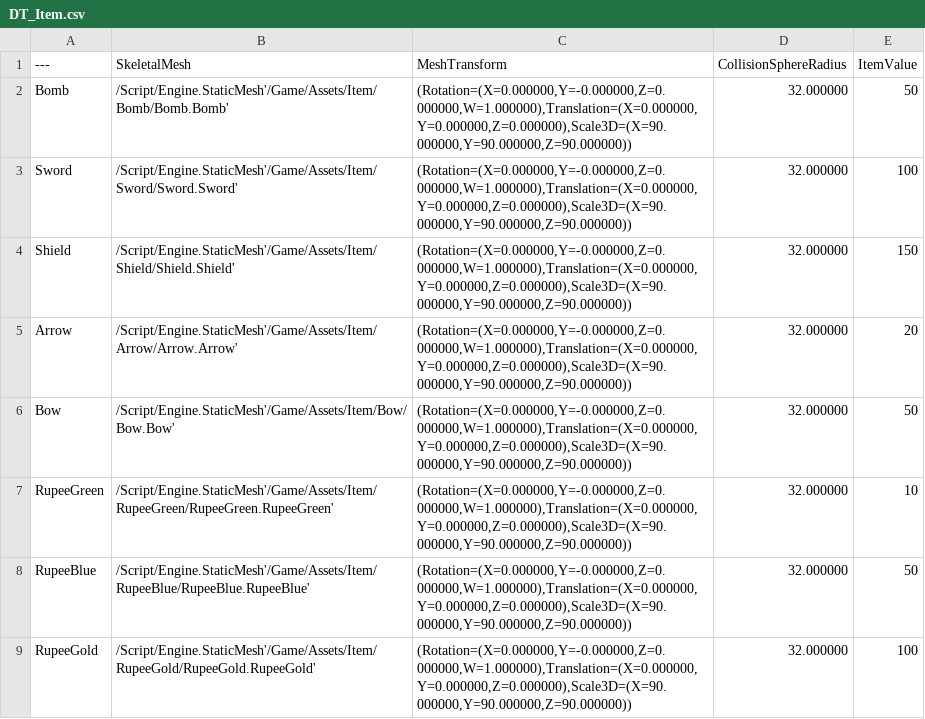
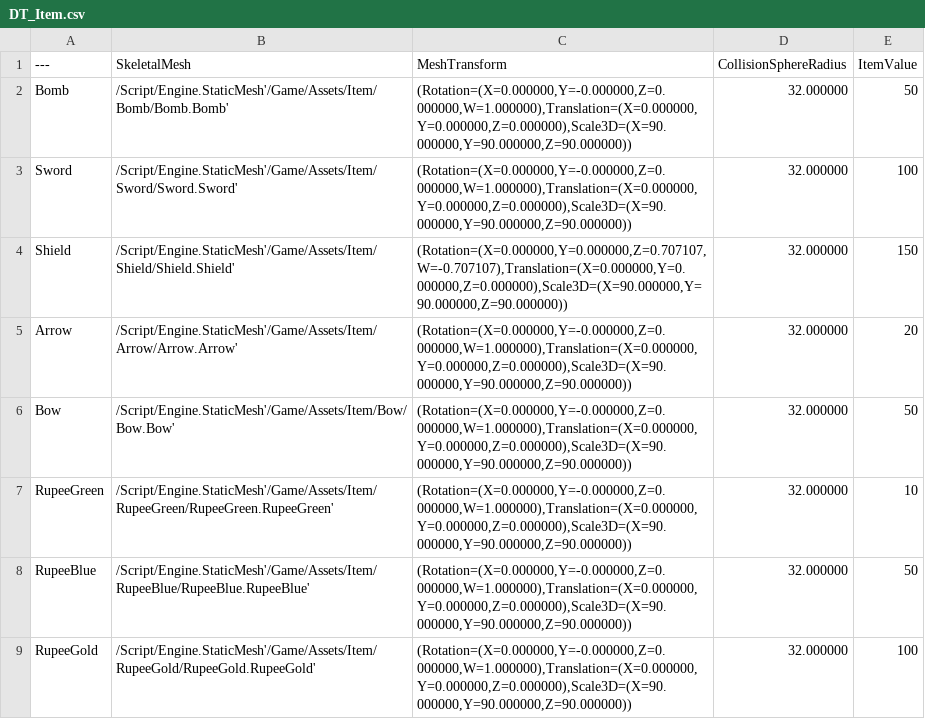
Before and after one commit to samang22/DreamingIsland, a CSV file: DreamingIsland/Content/Data/DT_Item.csv, drawn as a sheet.

```diff
--- a/DreamingIsland/Content/Data/DT_Item.csv
+++ b/DreamingIsland/Content/Data/DT_Item.csv
@@ -3,3 +3,3 @@ Bomb,"/Script/Engine.StaticMesh'/Game/Assets/Item/Bomb/Bomb.Bomb'","(Rotation=(X
 Sword,"/Script/Engine.StaticMesh'/Game/Assets/Item/Sword/Sword.Sword'","(Rotation=(X=0.000000,Y=-0.000000,Z=0.000000,W=1.000000),Translation=(X=0.000000,Y=0.000000,Z=0.000000),Scale3D=(X=90.000000,Y=90.000000,Z=90.000000))","32.000000","100"
-Shield,"/Script/Engine.StaticMesh'/Game/Assets/Item/Shield/Shield.Shield'","(Rotation=(X=0.000000,Y=-0.000000,Z=0.000000,W=1.000000),Translation=(X=0.000000,Y=0.000000,Z=0.000000),Scale3D=(X=90.000000,Y=90.000000,Z=90.000000))","32.000000","150"
+Shield,"/Script/Engine.StaticMesh'/Game/Assets/Item/Shield/Shield.Shield'","(Rotation=(X=0.000000,Y=0.000000,Z=0.707107,W=-0.707107),Translation=(X=0.000000,Y=0.000000,Z=0.000000),Scale3D=(X=90.000000,Y=90.000000,Z=90.000000))","32.000000","150"
 Arrow,"/Script/Engine.StaticMesh'/Game/Assets/Item/Arrow/Arrow.Arrow'","(Rotation=(X=0.000000,Y=-0.000000,Z=0.000000,W=1.000000),Translation=(X=0.000000,Y=0.000000,Z=0.000000),Scale3D=(X=90.000000,Y=90.000000,Z=90.000000))","32.000000","20"
```
Also changed, not shown: 12 other files.
